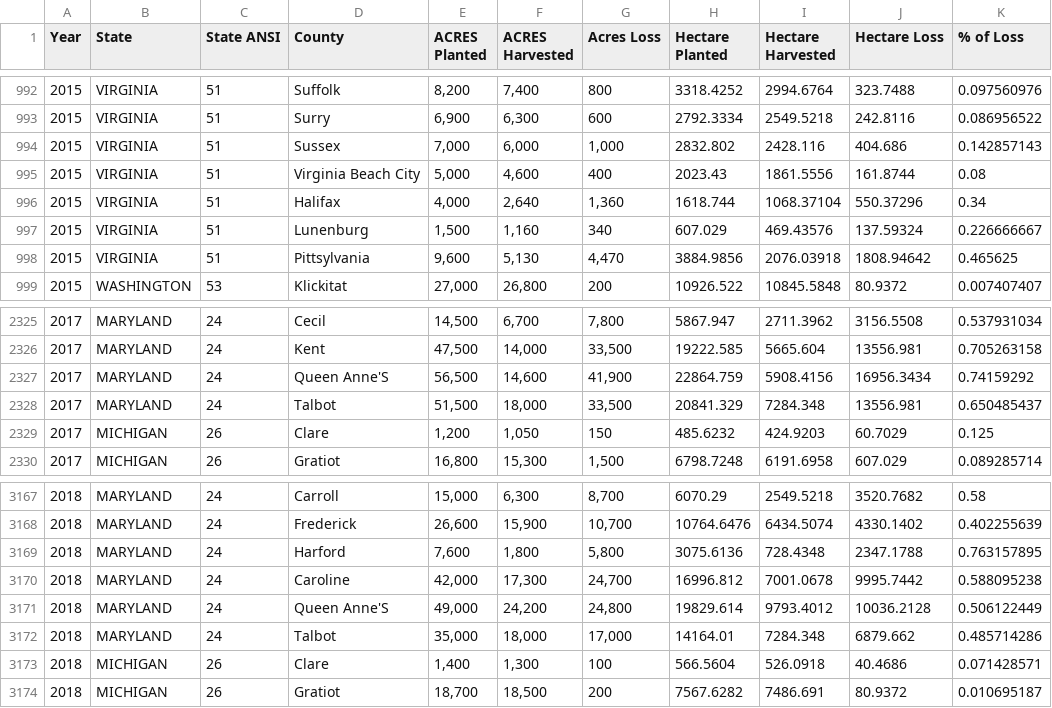
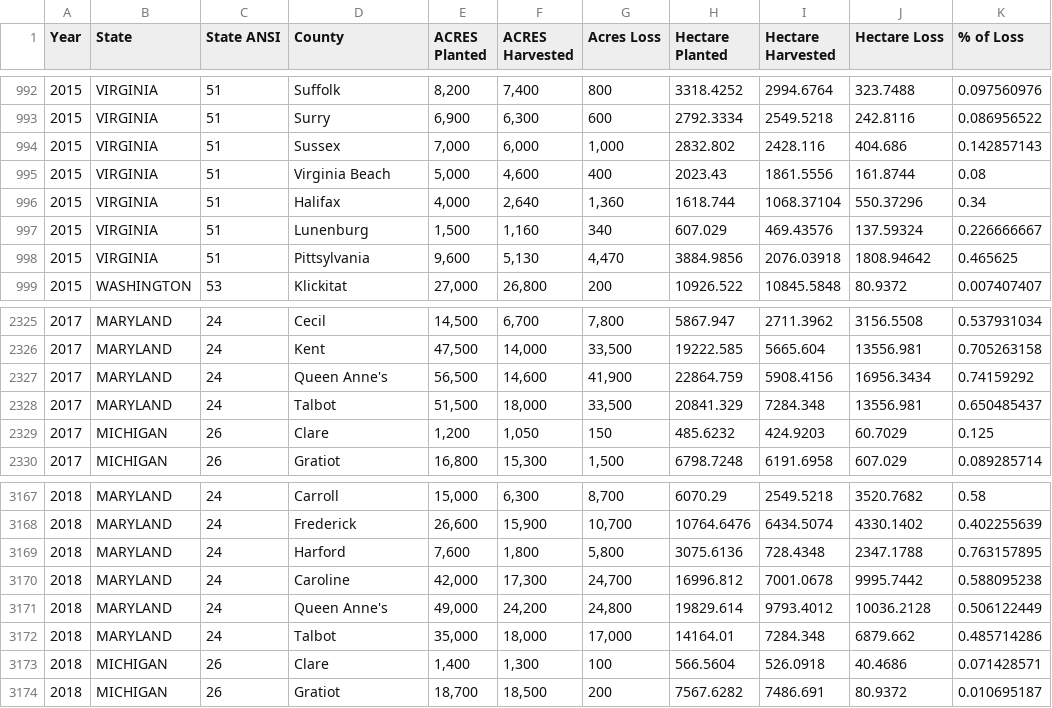
Before and after one commit to abdeleatifi/predict_farm_performance, a CSV file: data_preperation2015_2022/data/usda_loss_wheatwinter_countylevel_2015_2022.csv, drawn as a sheet; only a part is shown, gaps mark what is left out; the diff covers the shown part only.

```diff
--- a/data_preperation2015_2022/data/usda_loss_wheatwinter_countylevel_2015_2022.csv
+++ b/data_preperation2015_2022/data/usda_loss_wheatwinter_countylevel_2015_2022.csv
@@ -994,3 +994,3 @@ Year,State,State ANSI,County,ACRES Planted,ACRES Harvested,Acres Loss,Hectare Pl
 2015,VIRGINIA,51,Sussex,"7,000","6,000","1,000",2832.802,2428.116,404.686,0.142857143
-2015,VIRGINIA,51,Virginia Beach City,"5,000","4,600",400,2023.43,1861.5556,161.8744,0.08
+2015,VIRGINIA,51,Virginia Beach,"5,000","4,600",400,2023.43,1861.5556,161.8744,0.08
 2015,VIRGINIA,51,Halifax,"4,000","2,640","1,360",1618.744,1068.37104,550.37296,0.34
@@ -2326,3 +2326,3 @@ Year,State,State ANSI,County,ACRES Planted,ACRES Harvested,Acres Loss,Hectare Pl
 2017,MARYLAND,24,Kent,"47,500","14,000","33,500",19222.585,5665.604,13556.981,0.705263158
-2017,MARYLAND,24,Queen Anne'S,"56,500","14,600","41,900",22864.759,5908.4156,16956.3434,0.74159292
+2017,MARYLAND,24,Queen Anne's,"56,500","14,600","41,900",22864.759,5908.4156,16956.3434,0.74159292
 2017,MARYLAND,24,Talbot,"51,500","18,000","33,500",20841.329,7284.348,13556.981,0.650485437
@@ -3170,3 +3170,3 @@ Year,State,State ANSI,County,ACRES Planted,ACRES Harvested,Acres Loss,Hectare Pl
 2018,MARYLAND,24,Caroline,"42,000","17,300","24,700",16996.812,7001.0678,9995.7442,0.588095238
-2018,MARYLAND,24,Queen Anne'S,"49,000","24,200","24,800",19829.614,9793.4012,10036.2128,0.506122449
+2018,MARYLAND,24,Queen Anne's,"49,000","24,200","24,800",19829.614,9793.4012,10036.2128,0.506122449
 2018,MARYLAND,24,Talbot,"35,000","18,000","17,000",14164.01,7284.348,6879.662,0.485714286
```
Also changed, not shown: 7 edited cells elsewhere in this file, 22 other files.
